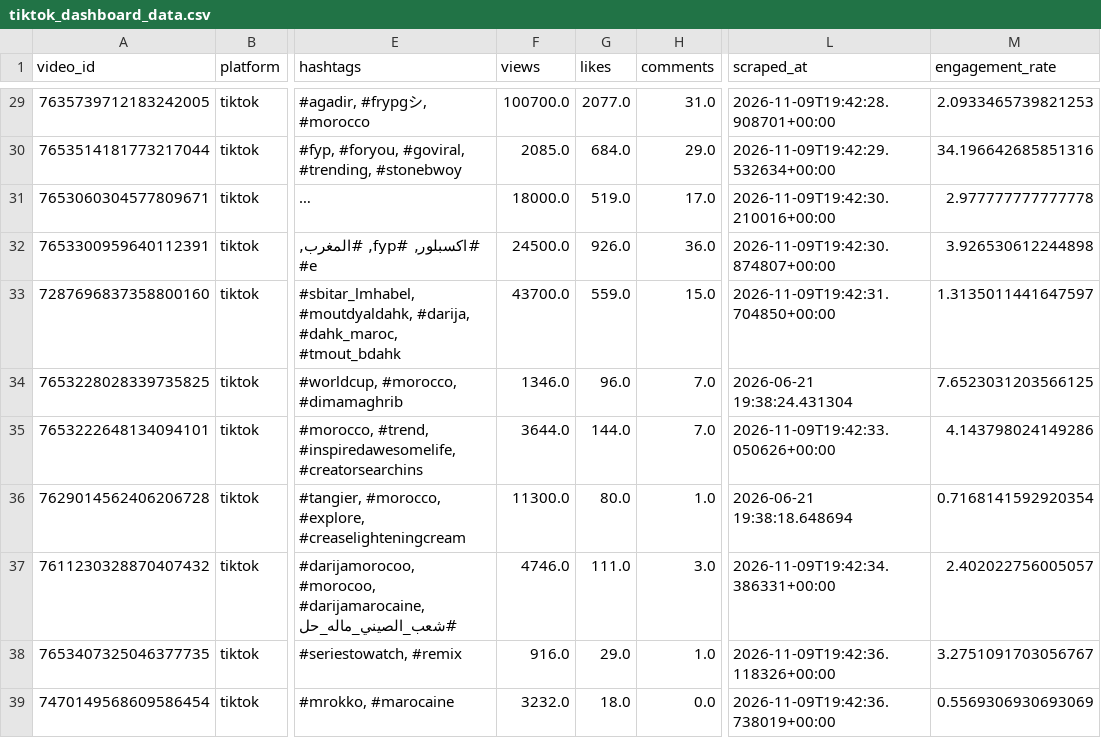
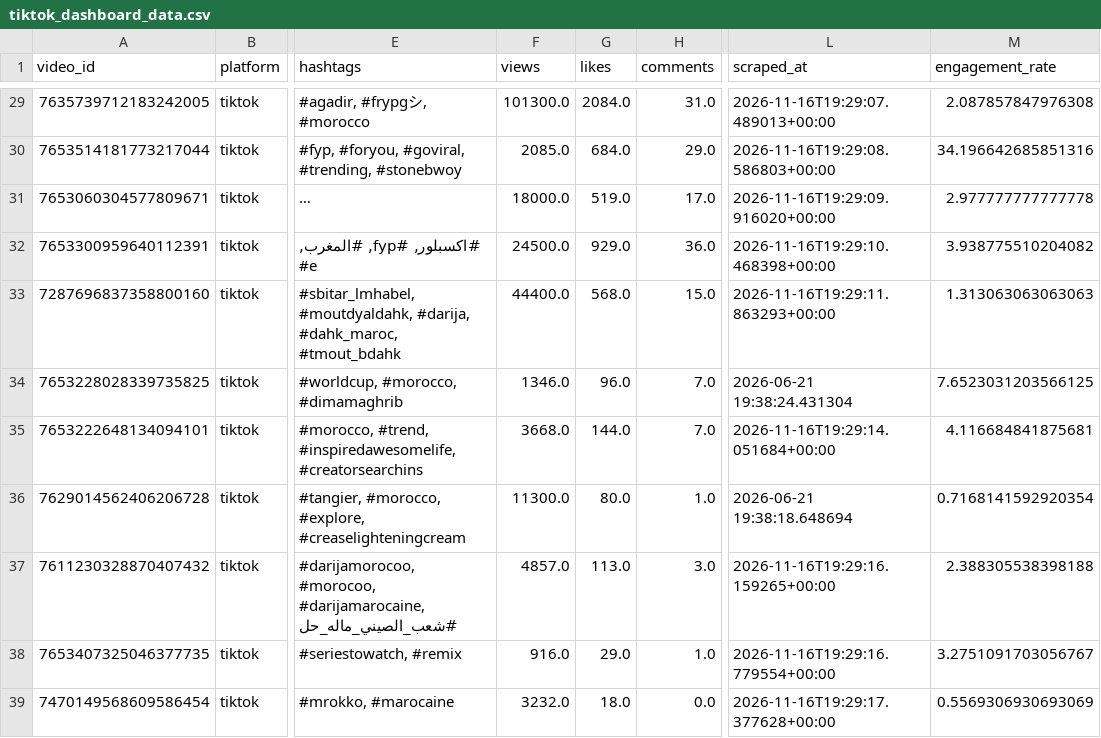
Before and after one commit to agoujjim01-coder/morocco-tiktok-trends-dashboard, a CSV file: data/tiktok_dashboard_data.csv, drawn as a sheet; only a part is shown, gaps mark what is left out; long unchanged cells end in …; the diff covers the shown part only; the diff names each change by its address in the sheet, - before the commit and + after, or states it on an @@ line.

```diff
--- a/data/tiktok_dashboard_data.csv
+++ b/data/tiktok_dashboard_data.csv
-F29 (views): 100700.0
+F29 (views): 101300.0
-G29 (likes): 2077.0
+G29 (likes): 2084.0
-L29 (scraped_at): 2026-11-09T19:42:28.908701+00:00
+L29 (scraped_at): 2026-11-16T19:29:07.489013+00:00
-M29 (engagement_rate): 2.0933465739821253
+M29 (engagement_rate): 2.087857847976308
-L30 (scraped_at): 2026-11-09T19:42:29.532634+00:00
+L30 (scraped_at): 2026-11-16T19:29:08.586803+00:00
-L31 (scraped_at): 2026-11-09T19:42:30.210016+00:00
+L31 (scraped_at): 2026-11-16T19:29:09.916020+00:00
-G32 (likes): 926.0
+G32 (likes): 929.0
-L32 (scraped_at): 2026-11-09T19:42:30.874807+00:00
+L32 (scraped_at): 2026-11-16T19:29:10.468398+00:00
-M32 (engagement_rate): 3.926530612244898
+M32 (engagement_rate): 3.938775510204082
-F33 (views): 43700.0
+F33 (views): 44400.0
-G33 (likes): 559.0
+G33 (likes): 568.0
-L33 (scraped_at): 2026-11-09T19:42:31.704850+00:00
+L33 (scraped_at): 2026-11-16T19:29:11.863293+00:00
-M33 (engagement_rate): 1.3135011441647597
+M33 (engagement_rate): 1.313063063063063
-F35 (views): 3644.0
+F35 (views): 3668.0
-L35 (scraped_at): 2026-11-09T19:42:33.050626+00:00
+L35 (scraped_at): 2026-11-16T19:29:14.051684+00:00
-M35 (engagement_rate): 4.143798024149286
+M35 (engagement_rate): 4.116684841875681
-F37 (views): 4746.0
+F37 (views): 4857.0
-G37 (likes): 111.0
+G37 (likes): 113.0
-L37 (scraped_at): 2026-11-09T19:42:34.386331+00:00
+L37 (scraped_at): 2026-11-16T19:29:16.159265+00:00
-M37 (engagement_rate): 2.402022756005057
+M37 (engagement_rate): 2.388305538398188
-L38 (scraped_at): 2026-11-09T19:42:36.118326+00:00
+L38 (scraped_at): 2026-11-16T19:29:16.779554+00:00
-L39 (scraped_at): 2026-11-09T19:42:36.738019+00:00
+L39 (scraped_at): 2026-11-16T19:29:17.377628+00:00
```
Also changed, not shown: 62 edited cells elsewhere in this file.
